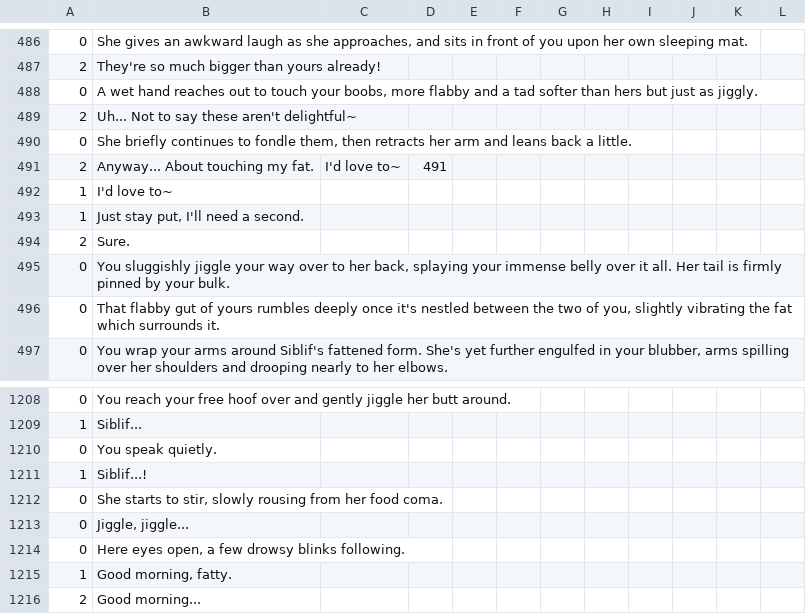
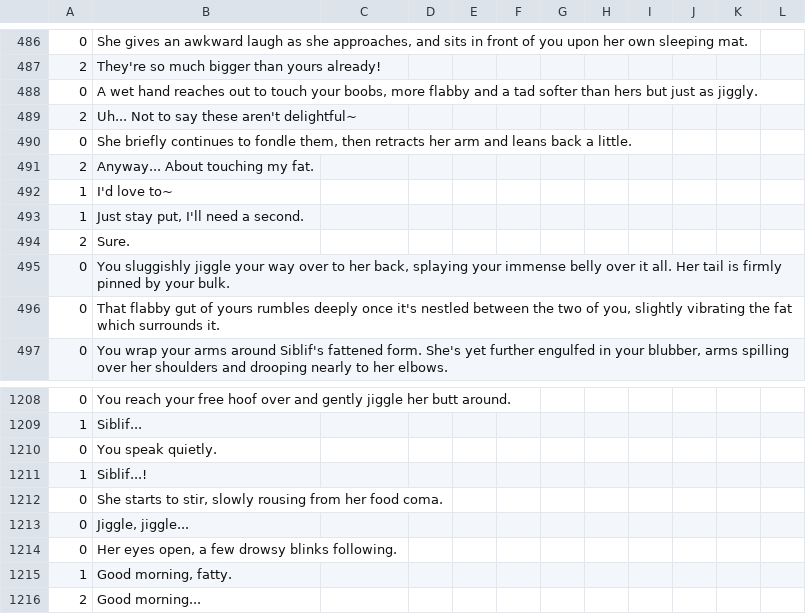
Before and after one commit to Kirobsi/Wake-With-Purpose, a CSV file: datafiles/strings.csv, drawn as a sheet; only a part is shown, gaps mark what is left out; the diff names each change by its address in the sheet, - before the commit and + after, or states it on an @@ line.

Commit message:
Misc.
+ Removed one-off "I'd love to~" singular dialogue choice. It was on in the boob version of a scene, and eh, feels a little strange - I prefer it without.
+ Added delay to loading the end screen room. Apparently I hadn't done that already
+ Fixed a typo
+ Delayed Siblif fat calculation in Cycle 4 to happen while the screen is *definitely* black
+ Shortened delay at end of Cycle 3 or 4 for showing the 'leave tent' textbox

```diff
--- a/datafiles/strings.csv
+++ b/datafiles/strings.csv
-C491: I'd love to~
+C491: (empty)
-D491: 491
+D491: (empty)
-B1214: Here eyes open,…
+B1214: Her eyes open,…
```
Also changed, not shown: 1 other file.
